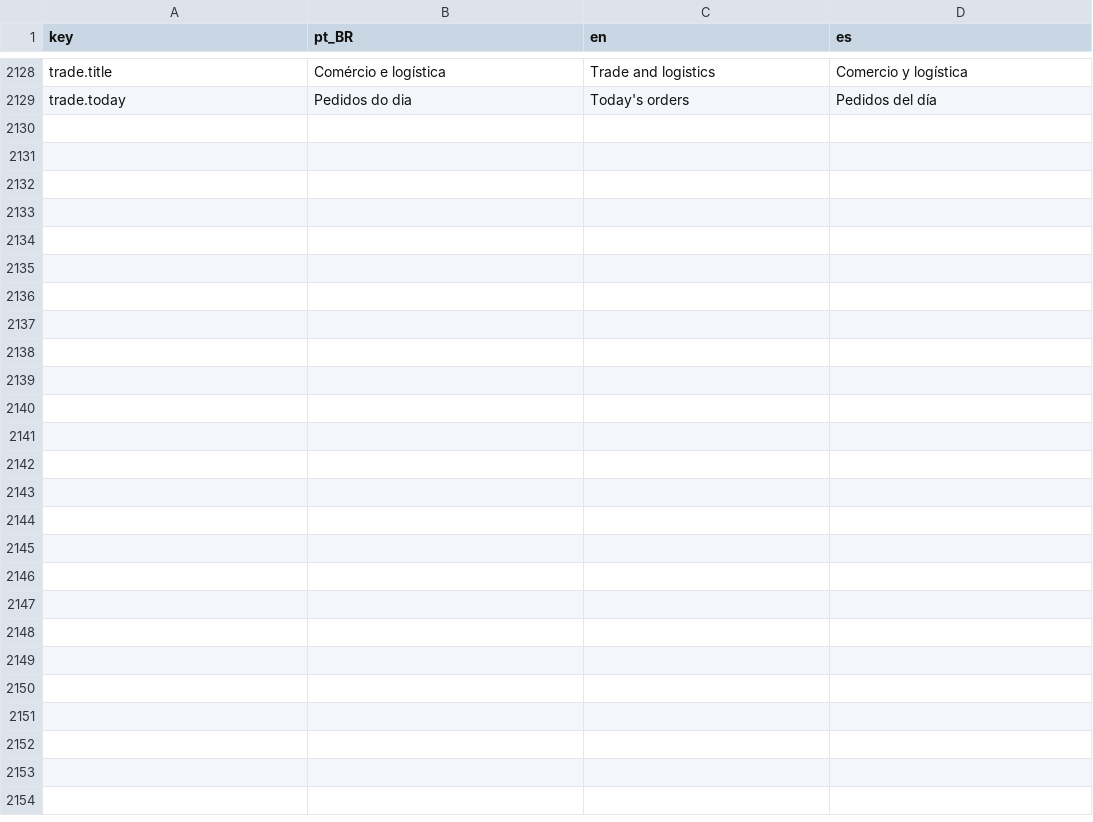
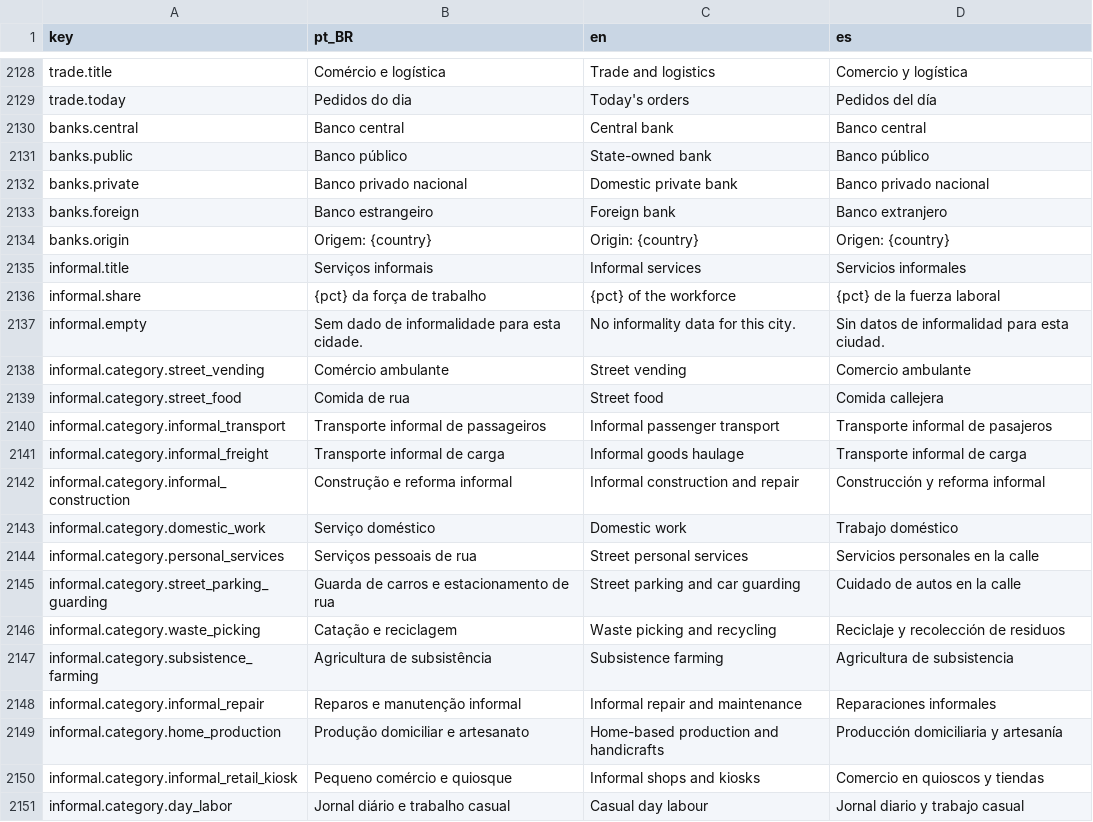
Before and after one commit to Arturstriker3/game-godot, a CSV file: data/definitions/i18n/i18n.csv, drawn as a sheet; only a part is shown, gaps mark what is left out.

Commit message:
data(nomes): bancos por nação (C4) e serviços informais (B7) com fonte
Bancos (data/definitions/economy/banks.json): 179 nações com o maior banco
público, o maior banco privado doméstico e o país de origem predominante do
capital estrangeiro (maior banco desse país como candidato a filial), além do
banco central da moeda. Nome real com título+ano da fonte; "none" quando
verificado que não há; "no_data" com motivo quando não é verificável. O único
nome fictício é public.proposed_name, gerado pelo BusinessNameGenerator do jogo
(setor finance, mesma semente do GroupNamer).

Serviços informais (data/definitions/economy/informal_services.json): 14
categorias com nome pt-BR/en/es, vínculo ao setor de services.json e 275 termos
locais em 85 países (camelô, boda-boda, jeepney, tianguis; exemplos no doc).

i18n: 22 chaves banks.*/informal.* em pt-BR, en e es (csv e json).

Ferramentas: tools/validate_names_data.py (nações cobertas, ids únicos, status,
fontes) e tools/gen_bank_proposals.gd (nomes propostos determinísticos).
Doc: docs/data/names_banks_informal.md. Decisão D-090 no GAME_STATE.

```diff
--- a/data/definitions/i18n/i18n.csv
+++ b/data/definitions/i18n/i18n.csv
@@ -2129 +2129,23 @@ trade.title,Comércio e logística,Trade and logistics,Comercio y logística
 trade.today,Pedidos do dia,Today's orders,Pedidos del día
+banks.central,Banco central,Central bank,Banco central
+banks.public,Banco público,State-owned bank,Banco público
+banks.private,Banco privado nacional,Domestic private bank,Banco privado nacional
+banks.foreign,Banco estrangeiro,Foreign bank,Banco extranjero
+banks.origin,Origem: {country},Origin: {country},Origen: {country}
+informal.title,Serviços informais,Informal services,Servicios informales
+informal.share,{pct} da força de trabalho,{pct} of the workforce,{pct} de la fuerza laboral
+informal.empty,Sem dado de informalidade para esta cidade.,No informality data for this city.,Sin datos de informalidad para esta ciudad.
+informal.category.street_vending,Comércio ambulante,Street vending,Comercio ambulante
+informal.category.street_food,Comida de rua,Street food,Comida callejera
+informal.category.informal_transport,Transporte informal de passageiros,Informal passenger transport,Transporte informal de pasajeros
+informal.category.informal_freight,Transporte informal de carga,Informal goods haulage,Transporte informal de carga
+informal.category.informal_construction,Construção e reforma informal,Informal construction and repair,Construcción y reforma informal
+informal.category.domestic_work,Serviço doméstico,Domestic work,Trabajo doméstico
+informal.category.personal_services,Serviços pessoais de rua,Street personal services,Servicios personales en la calle
+informal.category.street_parking_guarding,Guarda de carros e estacionamento de rua,Street parking and car guarding,Cuidado de autos en la calle
+informal.category.waste_picking,Catação e reciclagem,Waste picking and recycling,Reciclaje y recolección de residuos
+informal.category.subsistence_farming,Agricultura de subsistência,Subsistence farming,Agricultura de subsistencia
+informal.category.informal_repair,Reparos e manutenção informal,Informal repair and maintenance,Reparaciones informales
+informal.category.home_production,Produção domiciliar e artesanato,Home-based production and handicrafts,Producción domiciliaria y artesanía
+informal.category.informal_retail_kiosk,Pequeno comércio e quiosque,Informal shops and kiosks,Comercio en quioscos y tiendas
+informal.category.day_labor,Jornal diário e trabalho casual,Casual day labour,Jornal diario y trabajo casual
```
Also changed, not shown: 7 other files.
